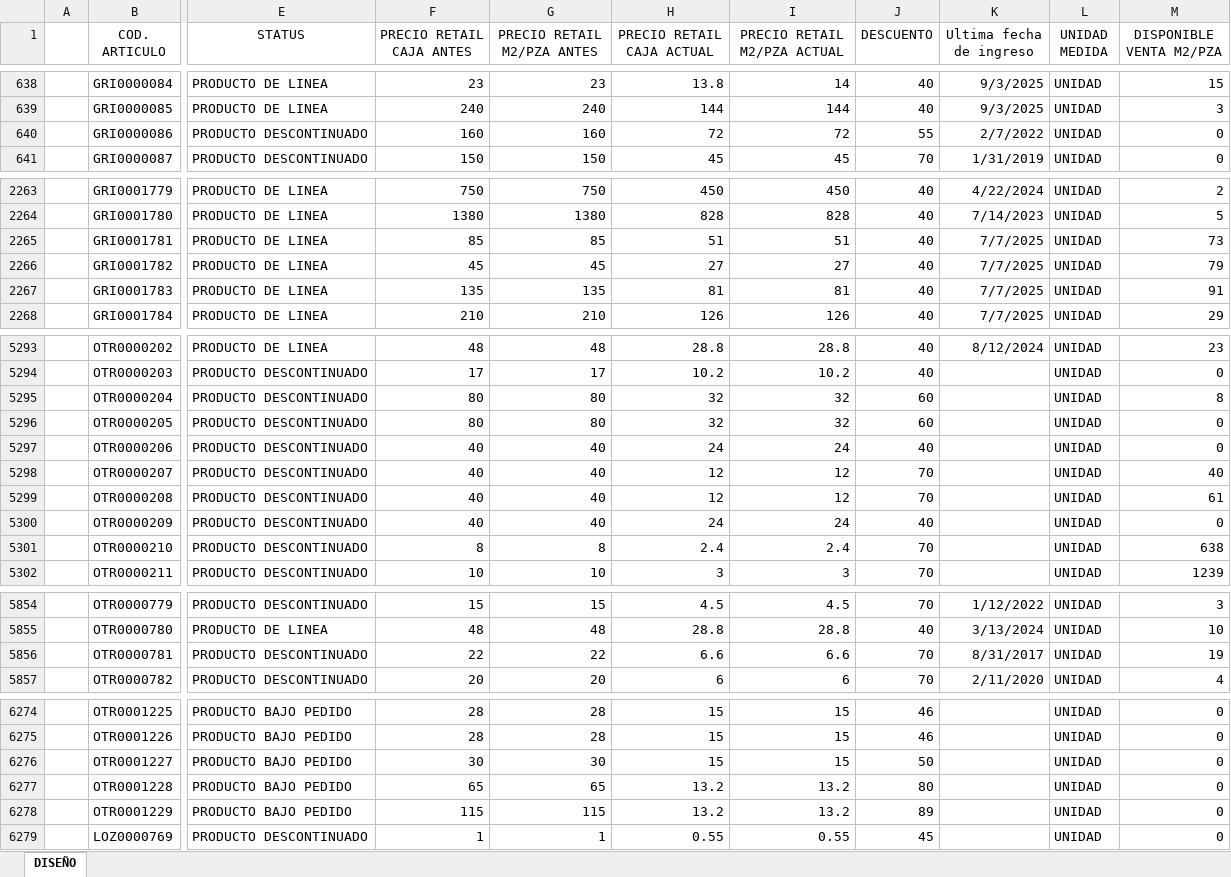
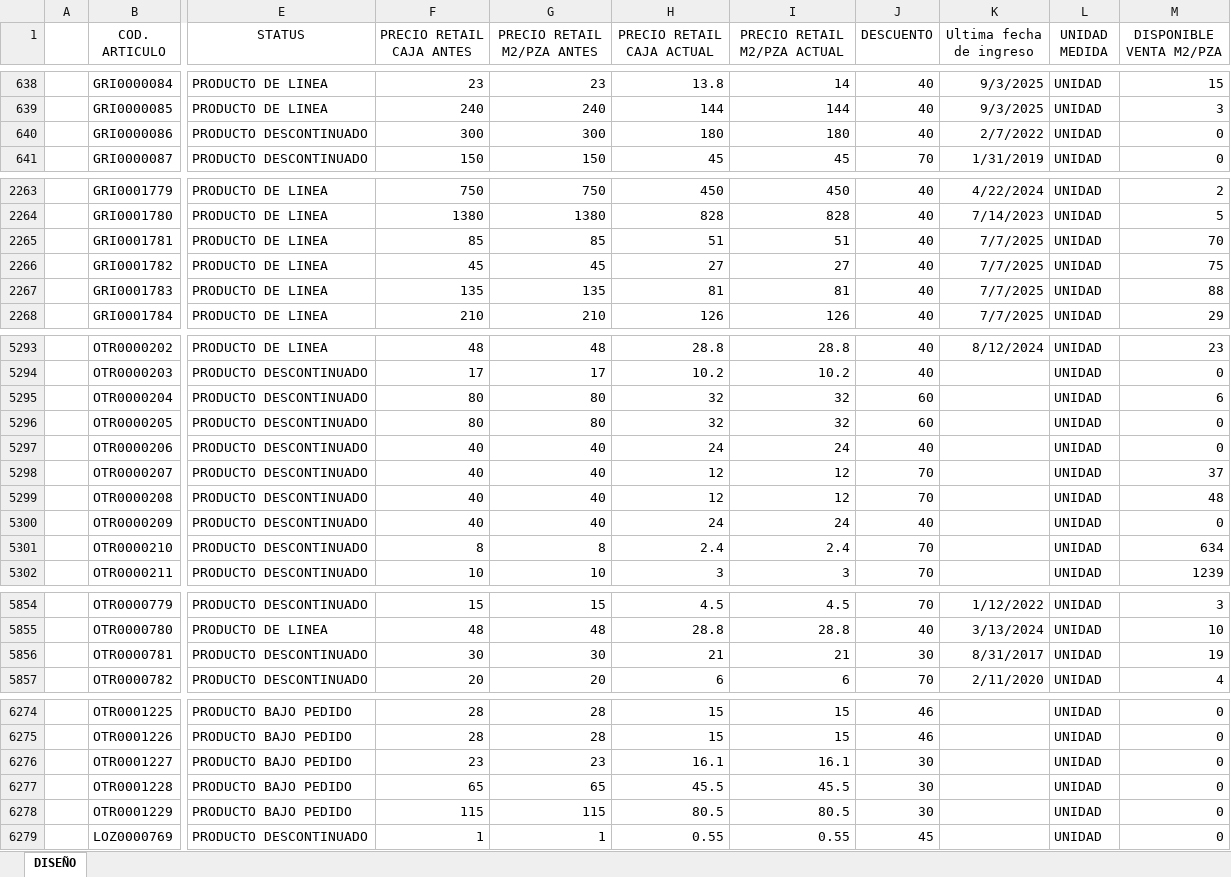
Before and after one commit to Rouchard/tumpar-etiquetas, an Excel workbook: etiquetas.xlsm, sheet DISEÑO, drawn as a sheet; only a part is shown, gaps mark what is left out; values as stored, in another font and other column widths than the file's, no borders; charts and pictures and table styles not drawn; the diff covers the shown part only; the diff names each change by its address in the sheet, - before the commit and + after, or states it on an @@ line.

Commit message:
Stock 04/10 9.2

```diff
--- a/etiquetas.xlsm (sheet DISEÑO)
+++ b/etiquetas.xlsm (sheet DISEÑO)
-F640 (PRECIO RETAIL CAJA ANTES): 160
+F640 (PRECIO RETAIL CAJA ANTES): 300
-G640 (PRECIO RETAIL M2/PZA ANTES): 160
+G640 (PRECIO RETAIL M2/PZA ANTES): 300
-H640 (PRECIO RETAIL CAJA ACTUAL): 72
+H640 (PRECIO RETAIL CAJA ACTUAL): 180
-I640 (PRECIO RETAIL M2/PZA ACTUAL): 72
+I640 (PRECIO RETAIL M2/PZA ACTUAL): 180
-J640 (DESCUENTO): 55
+J640 (DESCUENTO): 40
-M2265 (DISPONIBLE VENTA M2/PZA): 73
+M2265 (DISPONIBLE VENTA M2/PZA): 70
-M2266 (DISPONIBLE VENTA M2/PZA): 79
+M2266 (DISPONIBLE VENTA M2/PZA): 75
-M2267 (DISPONIBLE VENTA M2/PZA): 91
+M2267 (DISPONIBLE VENTA M2/PZA): 88
-M5295 (DISPONIBLE VENTA M2/PZA): 8
+M5295 (DISPONIBLE VENTA M2/PZA): 6
-M5298 (DISPONIBLE VENTA M2/PZA): 40
+M5298 (DISPONIBLE VENTA M2/PZA): 37
-M5299 (DISPONIBLE VENTA M2/PZA): 61
+M5299 (DISPONIBLE VENTA M2/PZA): 48
-M5301 (DISPONIBLE VENTA M2/PZA): 638
+M5301 (DISPONIBLE VENTA M2/PZA): 634
-F5856 (PRECIO RETAIL CAJA ANTES): 22
+F5856 (PRECIO RETAIL CAJA ANTES): 30
-G5856 (PRECIO RETAIL M2/PZA ANTES): 22
+G5856 (PRECIO RETAIL M2/PZA ANTES): 30
-H5856 (PRECIO RETAIL CAJA ACTUAL): 6.6
+H5856 (PRECIO RETAIL CAJA ACTUAL): 21
-I5856 (PRECIO RETAIL M2/PZA ACTUAL): 6.6
+I5856 (PRECIO RETAIL M2/PZA ACTUAL): 21
-J5856 (DESCUENTO): 70
+J5856 (DESCUENTO): 30
-F6276 (PRECIO RETAIL CAJA ANTES): 30
+F6276 (PRECIO RETAIL CAJA ANTES): 23
-G6276 (PRECIO RETAIL M2/PZA ANTES): 30
+G6276 (PRECIO RETAIL M2/PZA ANTES): 23
-H6276 (PRECIO RETAIL CAJA ACTUAL): 15
+H6276 (PRECIO RETAIL CAJA ACTUAL): 16.1
-I6276 (PRECIO RETAIL M2/PZA ACTUAL): 15
+I6276 (PRECIO RETAIL M2/PZA ACTUAL): 16.1
-J6276 (DESCUENTO): 50
+J6276 (DESCUENTO): 30
-H6277 (PRECIO RETAIL CAJA ACTUAL): 13.2
+H6277 (PRECIO RETAIL CAJA ACTUAL): 45.5
-I6277 (PRECIO RETAIL M2/PZA ACTUAL): 13.2
+I6277 (PRECIO RETAIL M2/PZA ACTUAL): 45.5
-J6277 (DESCUENTO): 80
+J6277 (DESCUENTO): 30
-H6278 (PRECIO RETAIL CAJA ACTUAL): 13.2
+H6278 (PRECIO RETAIL CAJA ACTUAL): 80.5
-I6278 (PRECIO RETAIL M2/PZA ACTUAL): 13.2
+I6278 (PRECIO RETAIL M2/PZA ACTUAL): 80.5
-J6278 (DESCUENTO): 89
+J6278 (DESCUENTO): 30
```
Also changed, not shown: 42 edited cells elsewhere in this sheet.
